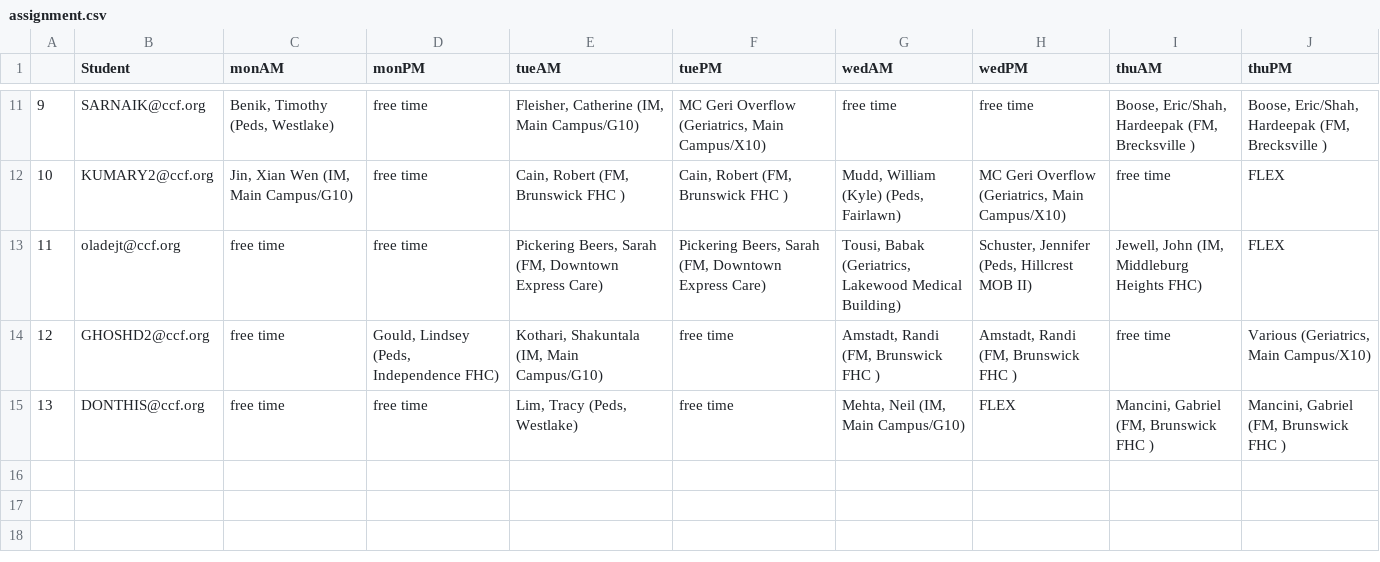
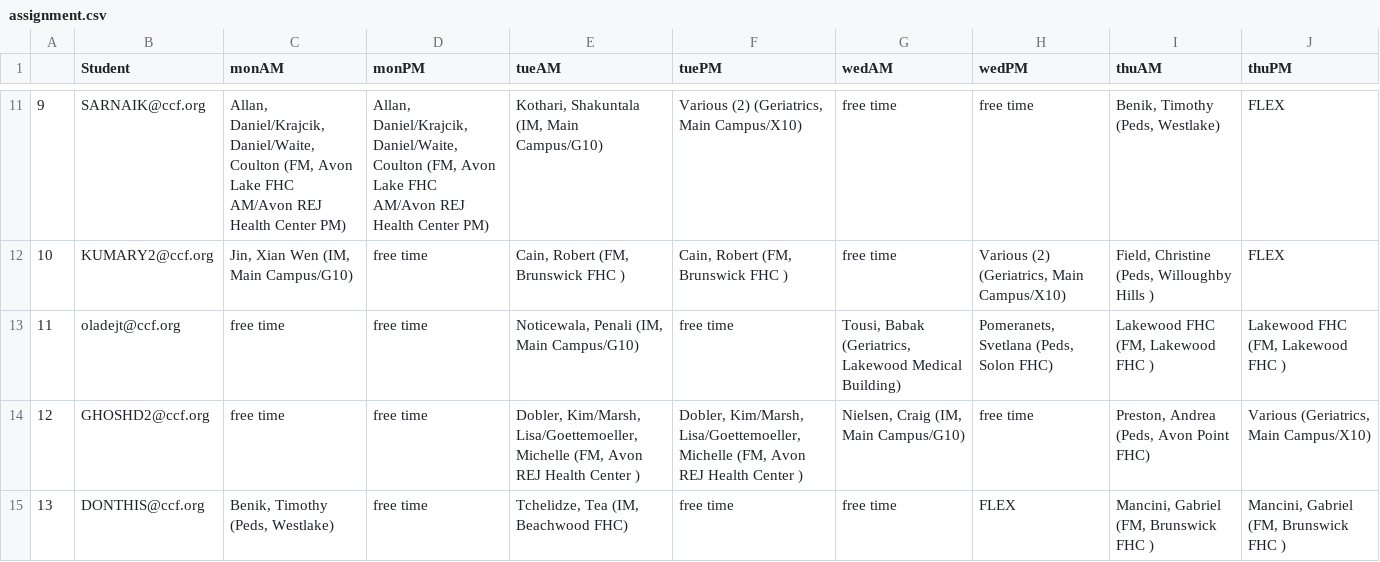
Before and after one commit to roshanlodha/clerkshipscheduler, a CSV file: assignment.csv, drawn as a sheet; only a part is shown, gaps mark what is left out; the diff covers the shown part only.

```diff
--- a/assignment.csv
+++ b/assignment.csv
@@ -11,5 +11,5 @@
-9,SARNAIK@ccf.org,"Benik, Timothy (Peds, Westlake)",free time,"Fleisher, Catherine (IM, Main Campus/G10)","MC Geri Overflow (Geriatrics, Main Campus/X10)",free time,free time,"Boose, Eric/Shah, Hardeepak (FM, Brecksville                                                                          )","Boose, Eric/Shah, Hardeepak (FM, Brecksville                                                                          )"
-10,KUMARY2@ccf.org,"Jin, Xian Wen (IM, Main Campus/G10)",free time,"Cain, Robert (FM, Brunswick FHC                                                                   )","Cain, Robert (FM, Brunswick FHC                                                                   )","Mudd, William (Kyle) (Peds, Fairlawn)","MC Geri Overflow (Geriatrics, Main Campus/X10)",free time,FLEX
-11,oladejt@ccf.org,free time,free time,"Pickering Beers, Sarah (FM, Downtown Express Care)","Pickering Beers, Sarah (FM, Downtown Express Care)","Tousi, Babak (Geriatrics, Lakewood Medical Building)","Schuster, Jennifer (Peds, Hillcrest MOB II)","Jewell, John (IM, Middleburg Heights FHC)",FLEX
-12,GHOSHD2@ccf.org,free time,"Gould, Lindsey (Peds, Independence FHC)","Kothari, Shakuntala (IM, Main Campus/G10)",free time,"Amstadt, Randi (FM, Brunswick FHC                                                                   )","Amstadt, Randi (FM, Brunswick FHC                                                                   )",free time,"Various (Geriatrics, Main Campus/X10)"
-13,DONTHIS@ccf.org,free time,free time,"Lim, Tracy (Peds, Westlake)",free time,"Mehta, Neil (IM, Main Campus/G10)",FLEX,"Mancini, Gabriel (FM, Brunswick FHC                                                                   )","Mancini, Gabriel (FM, Brunswick FHC                                                                   )"
+9,SARNAIK@ccf.org,"Allan, Daniel/Krajcik, Daniel/Waite, Coulton (FM, Avon Lake FHC AM/Avon REJ Health Center PM)","Allan, Daniel/Krajcik, Daniel/Waite, Coulton (FM, Avon Lake FHC AM/Avon REJ Health Center PM)","Kothari, Shakuntala (IM, Main Campus/G10)","Various (2) (Geriatrics, Main Campus/X10)",free time,free time,"Benik, Timothy (Peds, Westlake)",FLEX
+10,KUMARY2@ccf.org,"Jin, Xian Wen (IM, Main Campus/G10)",free time,"Cain, Robert (FM, Brunswick FHC                                                                   )","Cain, Robert (FM, Brunswick FHC                                                                   )",free time,"Various (2) (Geriatrics, Main Campus/X10)","Field, Christine (Peds, Willoughby Hills )",FLEX
+11,oladejt@ccf.org,free time,free time,"Noticewala, Penali (IM, Main Campus/G10)",free time,"Tousi, Babak (Geriatrics, Lakewood Medical Building)","Pomeranets, Svetlana (Peds, Solon FHC)","Lakewood FHC (FM, Lakewood FHC                                                           )","Lakewood FHC (FM, Lakewood FHC                                                           )"
+12,GHOSHD2@ccf.org,free time,free time,"Dobler, Kim/Marsh, Lisa/Goettemoeller, Michelle (FM, Avon REJ Health Center                                                      )","Dobler, Kim/Marsh, Lisa/Goettemoeller, Michelle (FM, Avon REJ Health Center                                                      )","Nielsen, Craig (IM, Main Campus/G10)",free time,"Preston, Andrea (Peds, Avon Point FHC)","Various (Geriatrics, Main Campus/X10)"
+13,DONTHIS@ccf.org,"Benik, Timothy (Peds, Westlake)",free time,"Tchelidze, Tea (IM, Beachwood FHC)",free time,free time,FLEX,"Mancini, Gabriel (FM, Brunswick FHC                                                                   )","Mancini, Gabriel (FM, Brunswick FHC                                                                   )"
```
Also changed, not shown: 31 edited cells elsewhere in this file, input/physicians.csv, 1 other file.
